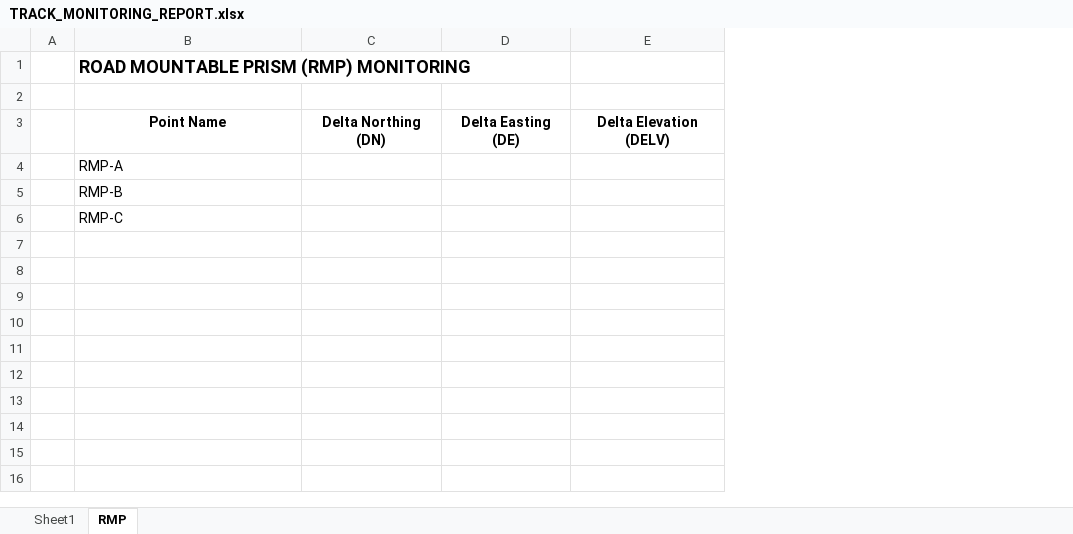
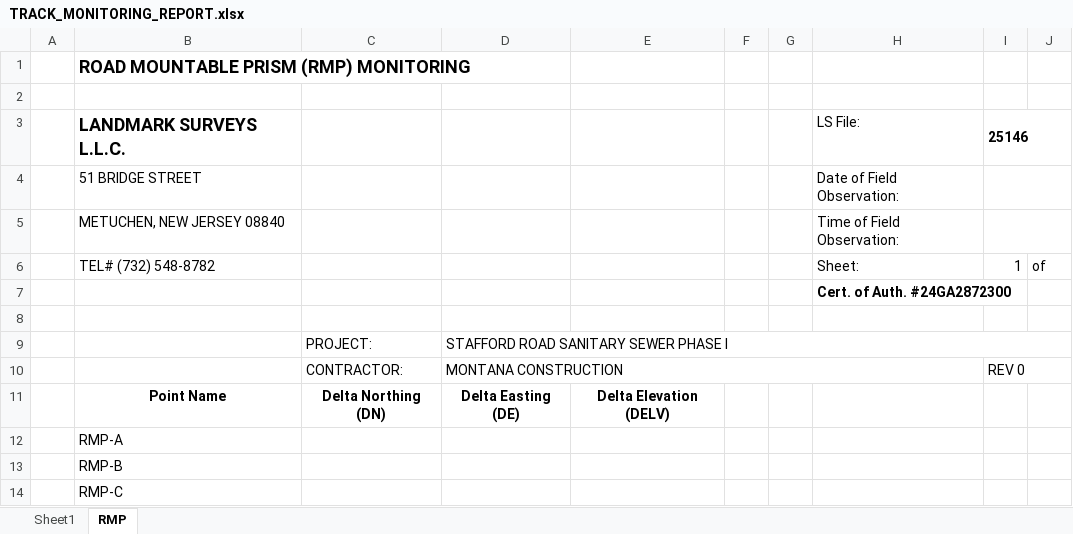
Before and after one commit to jarcure/track-report-generator, an Excel workbook: TRACK_MONITORING_REPORT.xlsx, sheet RMP, drawn as a sheet; values as stored, in another font and other column widths than the file's, no borders; the diff names each change by its address in the sheet, - before the commit and + after, or states it on an @@ line.

```diff
--- a/TRACK_MONITORING_REPORT.xlsx (sheet RMP)
+++ b/TRACK_MONITORING_REPORT.xlsx (sheet RMP)
+column F, empty
+column G, empty
+column H, empty
+column I, empty
+column J, empty
+row 3:  | LANDMARK SURVEYS L.L.C. |  |  |  |  |  | LS File: | 25146
+row 4:  | 51 BRIDGE STREET |  |  |  |  |  | Date of Field Observation:
+row 5:  | METUCHEN, NEW JERSEY 08840 |  |  |  |  |  | Time of Field Observation:
+row 6:  | TEL# (732) 548-8782 |  |  |  |  |  | Sheet: | 1 | of
+row 7:  |  |  |  |  |  |  | Cert. of Auth. #24GA2872300
+row 8: (empty)
+row 9:  |  | PROJECT: | STAFFORD ROAD SANITARY SEWER PHASE I
+row 10:  |  | CONTRACTOR: | MONTANA CONSTRUCTION |  |  |  |  | REV 0
```
Also changed, not shown: 2 other files.
